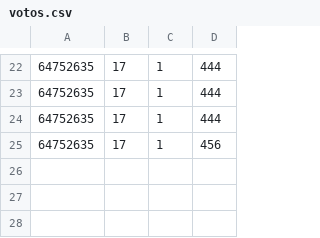
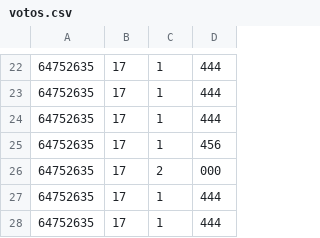
Before and after one commit to francisco2002valles/eleccionescopia, a CSV file: csv/votos.csv, drawn as a sheet; only a part is shown, gaps mark what is left out.

Commit message:
+ votos en blanco

```diff
--- a/csv/votos.csv
+++ b/csv/votos.csv
@@ -25 +25,4 @@
 64752635,17,1,456
+64752635,17,2,000
+64752635,17,1,444
+64752635,17,1,444
```
Also changed, not shown: 25 other files.
